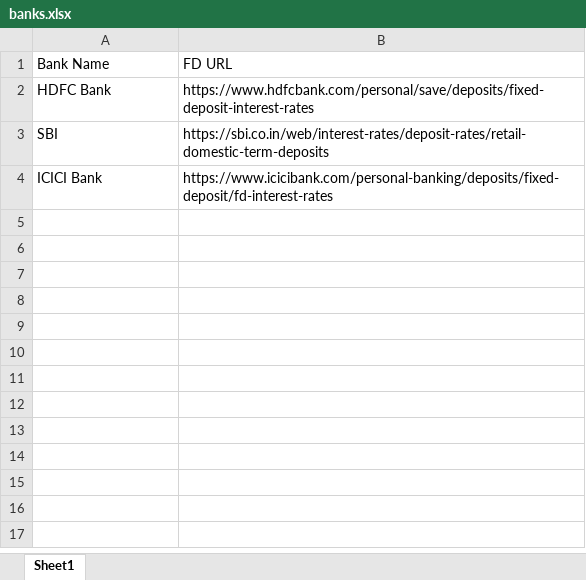
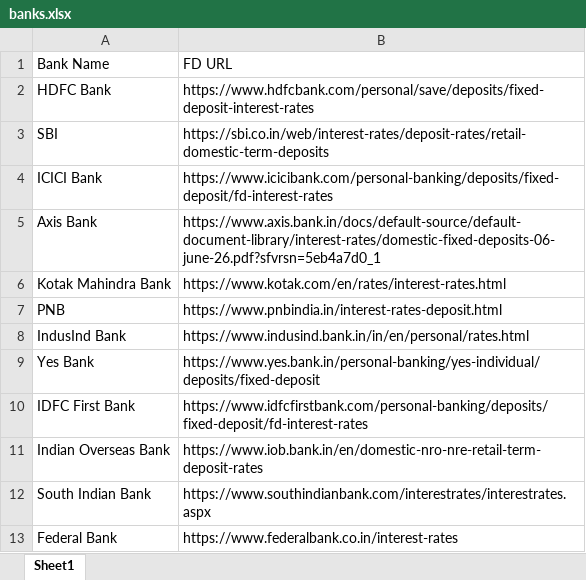
Before and after one commit to yashrao2607/web-scrape, an Excel workbook: input/banks.xlsx, sheet Sheet1, drawn as a sheet; values as stored, in another font and other column widths than the file's, no borders; the diff names each change by its address in the sheet, - before the commit and + after, or states it on an @@ line.

Commit message:
update xlsx

```diff
--- a/input/banks.xlsx (sheet Sheet1)
+++ b/input/banks.xlsx (sheet Sheet1)
+row 5: Axis Bank | https://www.axis.bank.in/docs/default-source/default-document-library/interest-rates/domestic-fixed-deposits-06-june-26.pdf?sfvrsn=5eb4a7d0_1
+row 6: Kotak Mahindra Bank | https://www.kotak.com/en/rates/interest-rates.html
+row 7: PNB | https://www.pnbindia.in/interest-rates-deposit.html
+row 8: IndusInd Bank | https://www.indusind.bank.in/in/en/personal/rates.html
+row 9: Yes Bank | https://www.yes.bank.in/personal-banking/yes-individual/deposits/fixed-deposit
+row 10: IDFC First Bank | https://www.idfcfirstbank.com/personal-banking/deposits/fixed-deposit/fd-interest-rates
+row 11: Indian Overseas Bank | https://www.iob.bank.in/en/domestic-nro-nre-retail-term-deposit-rates
+row 12: South Indian Bank | https://www.southindianbank.com/interestrates/interestrates.aspx
+row 13: Federal Bank | https://www.federalbank.co.in/interest-rates
```
